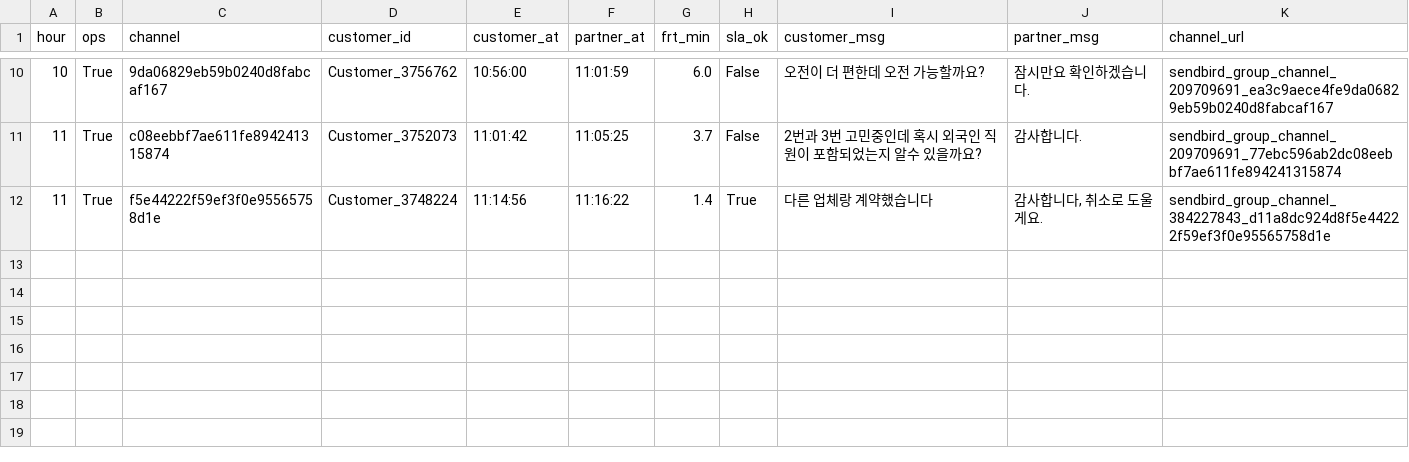
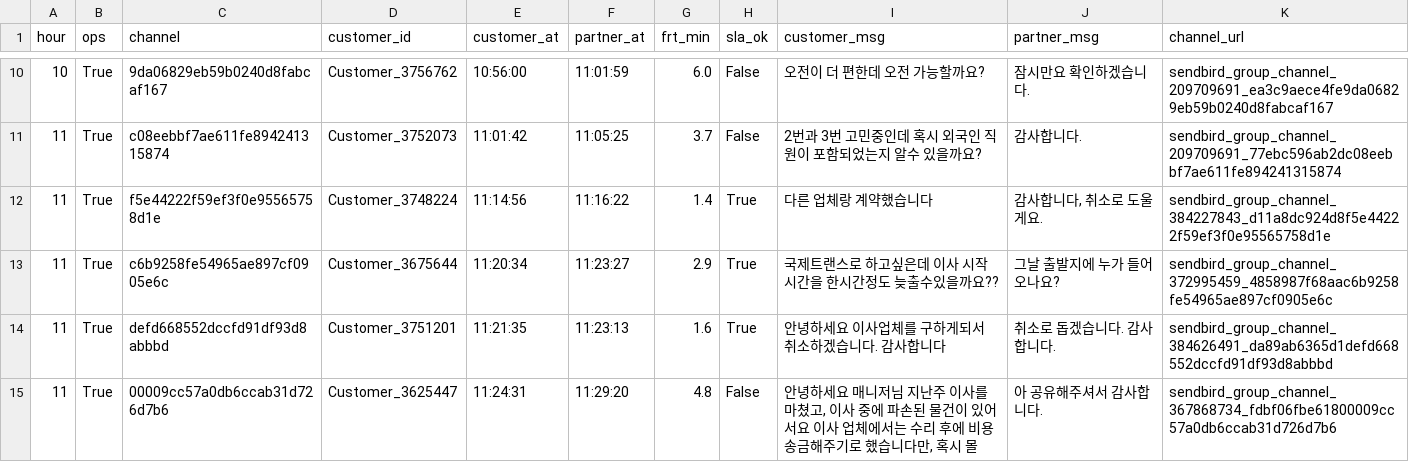
Before and after one commit to miso-cx/moving-by-miso-cx-frt-dashboard, a CSV file: daily/raw/FRT_OPS_RAW_20260801.csv, drawn as a sheet; only a part is shown, gaps mark what is left out.

```diff
--- a/daily/raw/FRT_OPS_RAW_20260801.csv
+++ b/daily/raw/FRT_OPS_RAW_20260801.csv
@@ -12 +12,4 @@
 11,True,f5e44222f59ef3f0e95565758d1e,Customer_3748224,11:14:56,11:16:22,1.4,True,다른 업체랑 계약했습니다,"감사합니다, 취소로 도울게요.",sendbird_group_channel_384227843_d11a8dc924d8f5e44222f59ef3f0e95565758d1e
+11,True,c6b9258fe54965ae897cf0905e6c,Customer_3675644,11:20:34,11:23:27,2.9,True,국제트랜스로 하고싶은데 이사 시작시간을 한시간정도 늦출수있을까요??,그날 출발지에 누가 들어오나요?,sendbird_group_channel_372995459_4858987f68aac6b9258fe54965ae897cf0905e6c
+11,True,defd668552dccfd91df93d8abbbd,Customer_3751201,11:21:35,11:23:13,1.6,True,안녕하세요 이사업체를 구하게되서 취소하겠습니다. 감사합니다,취소로 돕겠습니다.  감사합니다.,sendbird_group_channel_384626491_da89ab6365d1defd668552dccfd91df93d8abbbd
+11,True,00009cc57a0db6ccab31d726d7b6,Customer_3625447,11:24:31,11:29:20,4.8,False,"안녕하세요 매니저님 지난주 이사를 마쳤고, 이사 중에 파손된 물건이 있어서요  이사 업체에서는 수리 후에 비용 송금해주기로 했습니다만, 혹시 몰",아 공유해주셔서 감사합니다.,sendbird_group_channel_367868734_fdbf06fbe61800009cc57a0db6ccab31d726d7b6
```
Also changed, not shown: daily/raw/FRT_RAW_20260801.csv, 1 other file.
